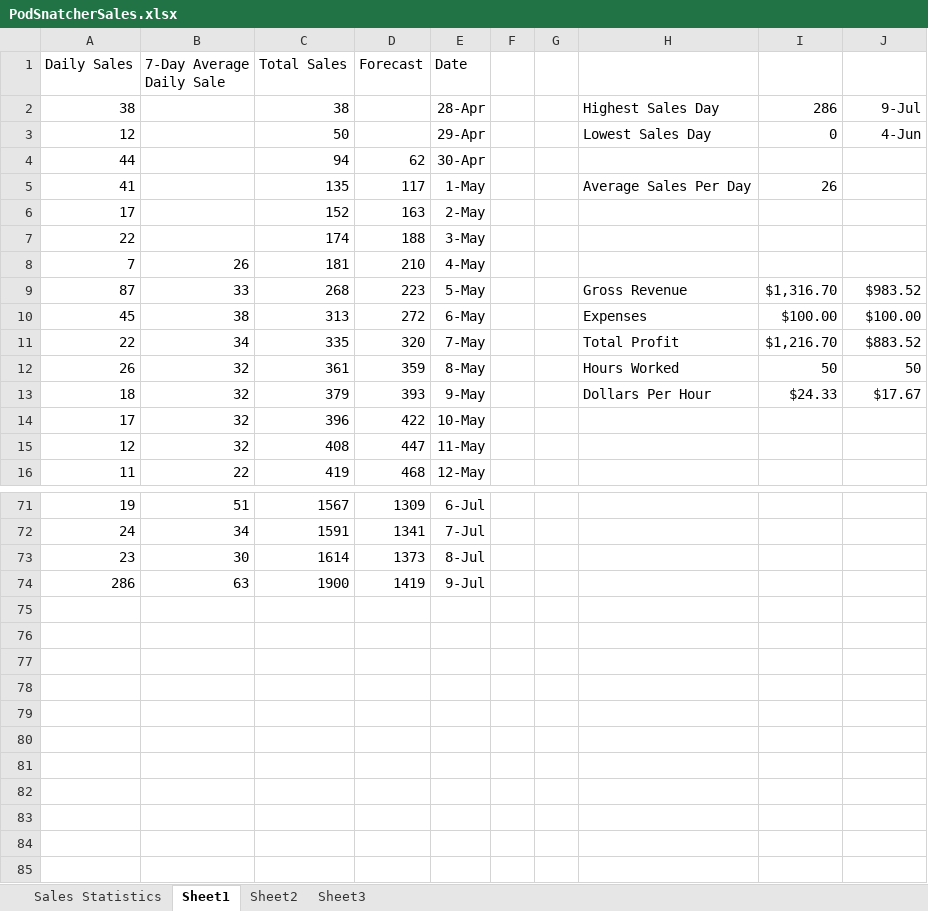
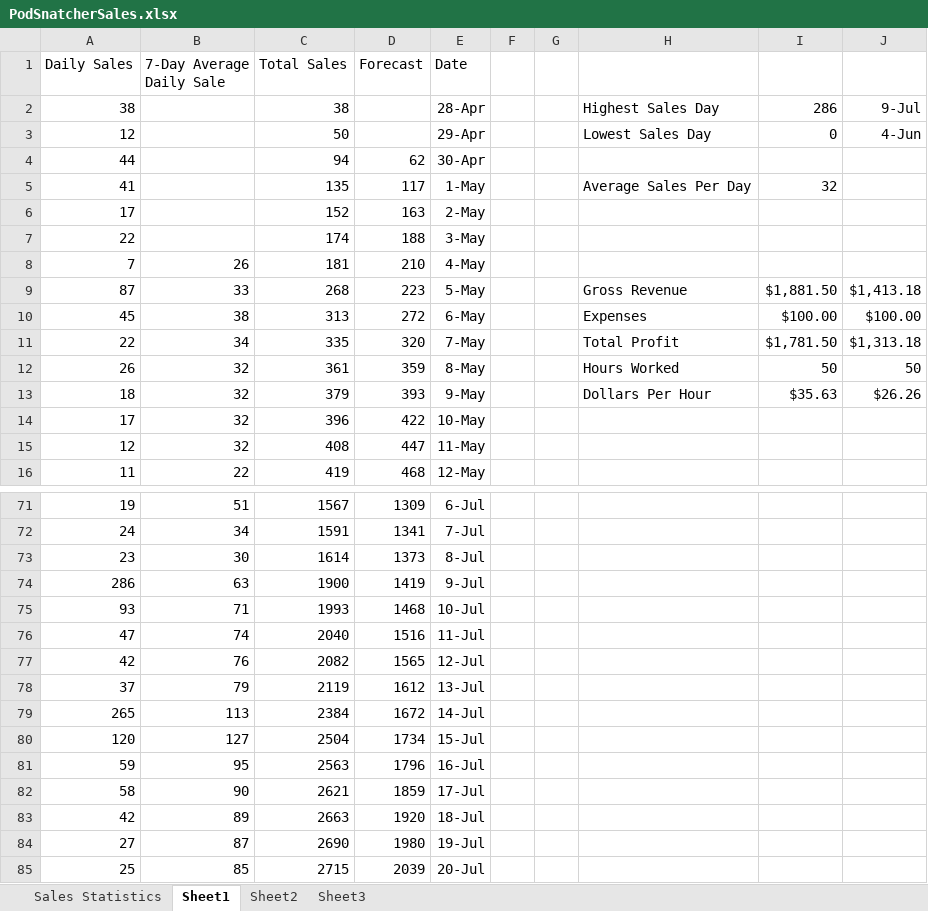
Before and after one commit to wahvee/podsnatcher-webos, an Excel workbook: sales-stats/PodSnatcherSales.xlsx, sheet Sheet1, drawn as a sheet; only a part is shown, gaps mark what is left out; values as stored, in another font and other column widths than the file's, no borders; table styles not drawn; the diff names each change by its address in the sheet, - before the commit and + after, or states it on an @@ line.

Commit message:
Updated sales stats

```diff
--- a/sales-stats/PodSnatcherSales.xlsx (sheet Sheet1)
+++ b/sales-stats/PodSnatcherSales.xlsx (sheet Sheet1)
-I5: 26
+I5: 32
-I9: $1,316.70
+I9: $1,881.50
-J9: $983.52
+J9: $1,413.18
-I11: $1,216.70
+I11: $1,781.50
-J11: $883.52
+J11: $1,313.18
-I13: $24.33
+I13: $35.63
-J13: $17.67
+J13: $26.26
+row 75: 93 | 71 | 1993 | 1468 | 10-Jul
+row 76: 47 | 74 | 2040 | 1516 | 11-Jul
+row 77: 42 | 76 | 2082 | 1565 | 12-Jul
+row 78: 37 | 79 | 2119 | 1612 | 13-Jul
+row 79: 265 | 113 | 2384 | 1672 | 14-Jul
+row 80: 120 | 127 | 2504 | 1734 | 15-Jul
+row 81: 59 | 95 | 2563 | 1796 | 16-Jul
+row 82: 58 | 90 | 2621 | 1859 | 17-Jul
+row 83: 42 | 89 | 2663 | 1920 | 18-Jul
+row 84: 27 | 87 | 2690 | 1980 | 19-Jul
+row 85: 25 | 85 | 2715 | 2039 | 20-Jul
```
Also changed, not shown: charts or pictures.
